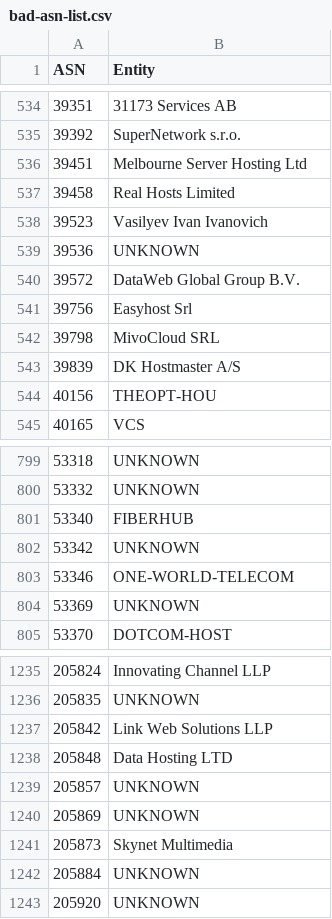
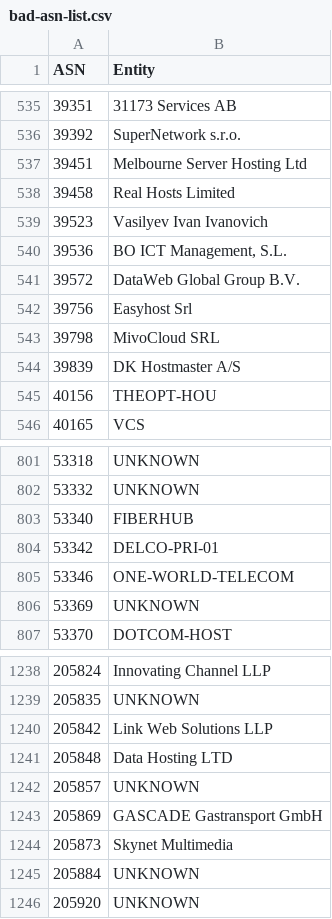
Before and after one commit to AndrewDaws/bad-asn-list, a CSV file: bad-asn-list.csv, drawn as a sheet; only a part is shown, gaps mark what is left out; the diff covers the shown part only.

```diff
--- a/bad-asn-list.csv
+++ b/bad-asn-list.csv
@@ -538,3 +539,3 @@ ASN,Entity
 39523,"Vasilyev Ivan Ivanovich"
-39536,"UNKNOWN"
+39536,"BO ICT Management, S.L."
 39572,"DataWeb Global Group B.V."
@@ -801,3 +803,3 @@ ASN,Entity
 53340,"FIBERHUB"
-53342,"UNKNOWN"
+53342,"DELCO-PRI-01"
 53346,"ONE-WORLD-TELECOM"
@@ -1239,3 +1242,3 @@ ASN,Entity
 205857,"UNKNOWN"
-205869,"UNKNOWN"
+205869,"GASCADE Gastransport GmbH"
 205873,"Skynet Multimedia"
```
Also changed, not shown: 3 added rows and 3 edited cells elsewhere in this file, bad-asn-list-isp.csv.
